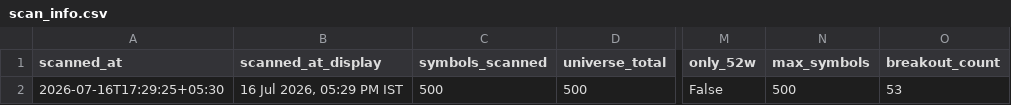
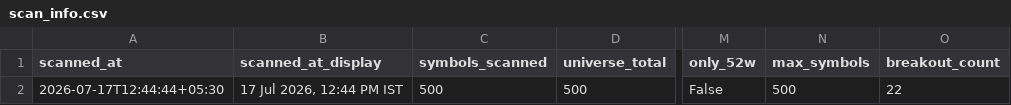
Before and after one commit to anilkumarkmys/breakoutscanner, a CSV file: data_cache/scan_info.csv, drawn as a sheet; only a part is shown, gaps mark what is left out; the diff names each change by its address in the sheet, - before the commit and + after, or states it on an @@ line.

```diff
--- a/data_cache/scan_info.csv
+++ b/data_cache/scan_info.csv
-A2 (scanned_at): 2026-07-16T17:29:25+05:30
+A2 (scanned_at): 2026-07-17T12:44:44+05:30
-B2 (scanned_at_display): 16 Jul 2026, 05:29 PM IST
+B2 (scanned_at_display): 17 Jul 2026, 12:44 PM IST
-O2 (breakout_count): 53
+O2 (breakout_count): 22
```
Also changed, not shown: data_cache/cpr_scan_info.csv, 4 other files.
